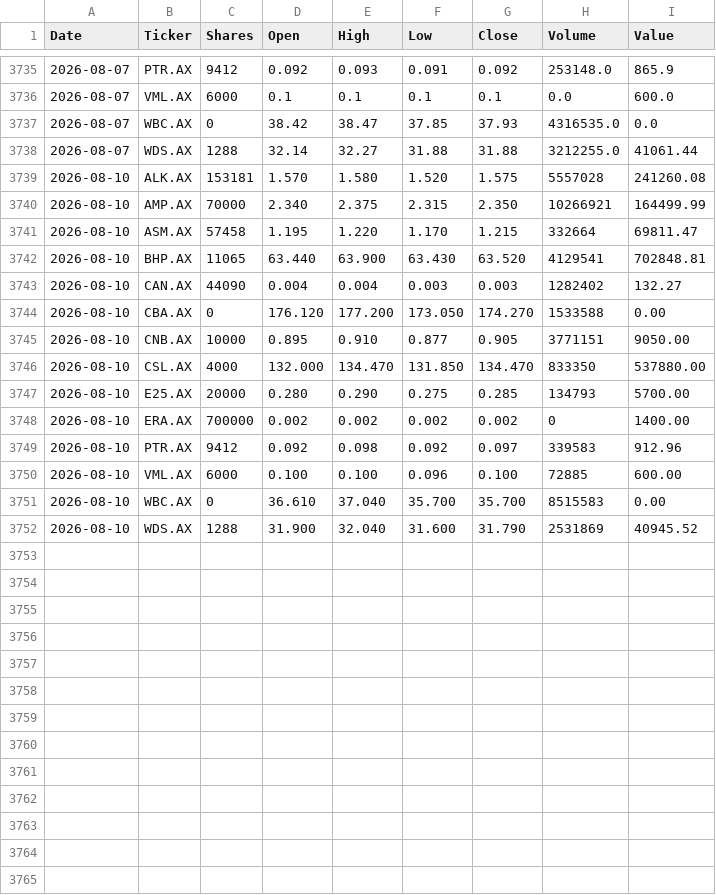
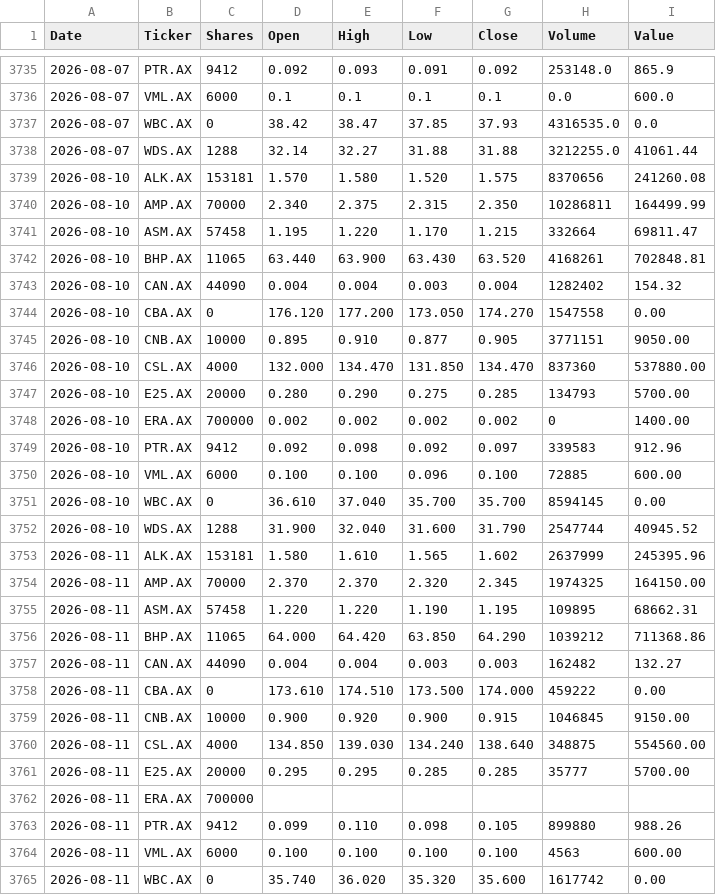
Before and after one commit to namor5772/EODshareReval, a CSV file: asx_eod_output/DailyData.csv, drawn as a sheet; only a part is shown, gaps mark what is left out; the diff covers the shown part only.

```diff
--- a/asx_eod_output/DailyData.csv
+++ b/asx_eod_output/DailyData.csv
@@ -3738,10 +3738,10 @@ Date,Ticker,Shares,Open,High,Low,Close,Volume,Value
 2026-08-07,WDS.AX,1288,32.14,32.27,31.88,31.88,3212255.0,41061.44
-2026-08-10,ALK.AX,153181,1.570,1.580,1.520,1.575,5557028,241260.08
-2026-08-10,AMP.AX,70000,2.340,2.375,2.315,2.350,10266921,164499.99
+2026-08-10,ALK.AX,153181,1.570,1.580,1.520,1.575,8370656,241260.08
+2026-08-10,AMP.AX,70000,2.340,2.375,2.315,2.350,10286811,164499.99
 2026-08-10,ASM.AX,57458,1.195,1.220,1.170,1.215,332664,69811.47
-2026-08-10,BHP.AX,11065,63.440,63.900,63.430,63.520,4129541,702848.81
-2026-08-10,CAN.AX,44090,0.004,0.004,0.003,0.003,1282402,132.27
-2026-08-10,CBA.AX,0,176.120,177.200,173.050,174.270,1533588,0.00
+2026-08-10,BHP.AX,11065,63.440,63.900,63.430,63.520,4168261,702848.81
+2026-08-10,CAN.AX,44090,0.004,0.004,0.003,0.004,1282402,154.32
+2026-08-10,CBA.AX,0,176.120,177.200,173.050,174.270,1547558,0.00
 2026-08-10,CNB.AX,10000,0.895,0.910,0.877,0.905,3771151,9050.00
-2026-08-10,CSL.AX,4000,132.000,134.470,131.850,134.470,833350,537880.00
+2026-08-10,CSL.AX,4000,132.000,134.470,131.850,134.470,837360,537880.00
 2026-08-10,E25.AX,20000,0.280,0.290,0.275,0.285,134793,5700.00
@@ -3750,3 +3750,16 @@ Date,Ticker,Shares,Open,High,Low,Close,Volume,Value
 2026-08-10,VML.AX,6000,0.100,0.100,0.096,0.100,72885,600.00
-2026-08-10,WBC.AX,0,36.610,37.040,35.700,35.700,8515583,0.00
-2026-08-10,WDS.AX,1288,31.900,32.040,31.600,31.790,2531869,40945.52
+2026-08-10,WBC.AX,0,36.610,37.040,35.700,35.700,8594145,0.00
+2026-08-10,WDS.AX,1288,31.900,32.040,31.600,31.790,2547744,40945.52
+2026-08-11,ALK.AX,153181,1.580,1.610,1.565,1.602,2637999,245395.96
+2026-08-11,AMP.AX,70000,2.370,2.370,2.320,2.345,1974325,164150.00
+2026-08-11,ASM.AX,57458,1.220,1.220,1.190,1.195,109895,68662.31
+2026-08-11,BHP.AX,11065,64.000,64.420,63.850,64.290,1039212,711368.86
+2026-08-11,CAN.AX,44090,0.004,0.004,0.003,0.003,162482,132.27
+2026-08-11,CBA.AX,0,173.610,174.510,173.500,174.000,459222,0.00
+2026-08-11,CNB.AX,10000,0.900,0.920,0.900,0.915,1046845,9150.00
+2026-08-11,CSL.AX,4000,134.850,139.030,134.240,138.640,348875,554560.00
+2026-08-11,E25.AX,20000,0.295,0.295,0.285,0.285,35777,5700.00
+2026-08-11,ERA.AX,700000,,,,,,
+2026-08-11,PTR.AX,9412,0.099,0.110,0.098,0.105,899880,988.26
+2026-08-11,VML.AX,6000,0.100,0.100,0.100,0.100,4563,600.00
+2026-08-11,WBC.AX,0,35.740,36.020,35.320,35.600,1617742,0.00
```
Also changed, not shown: 1 added row elsewhere in this file, 3 other files.
